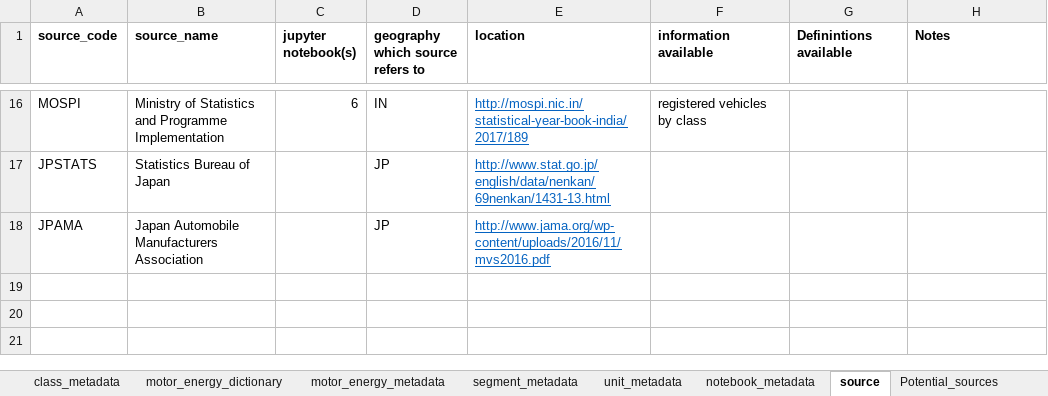
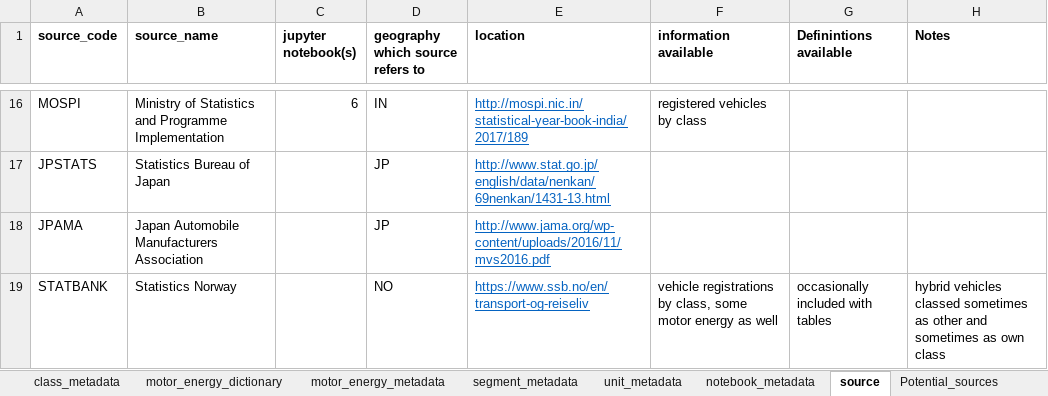
Before and after one commit to romainbilly/vehicle_stock, an Excel workbook: metadata_vehicle_fleet.xlsx, sheet source, drawn as a sheet; only a part is shown, gaps mark what is left out; values as stored, in another font and other column widths than the file's, no borders; the diff names each change by its address in the sheet, - before the commit and + after, or states it on an @@ line.

```diff
--- a/metadata_vehicle_fleet.xlsx (sheet source)
+++ b/metadata_vehicle_fleet.xlsx (sheet source)
+row 19: STATBANK | Statistics Norway |  | NO | https://www.ssb.no/en/transport-og-reiseliv | vehicle registrations by class, some motor energy as well | occasionally included with tables | hybrid vehicles classed sometimes as other and sometimes as own class
```
Also changed, not shown: sheet motor_energy_dictionary, sheet motor_energy_metadata, 007.xlsx, vehicle_fleet_stock.xlsx, 10 other files.
